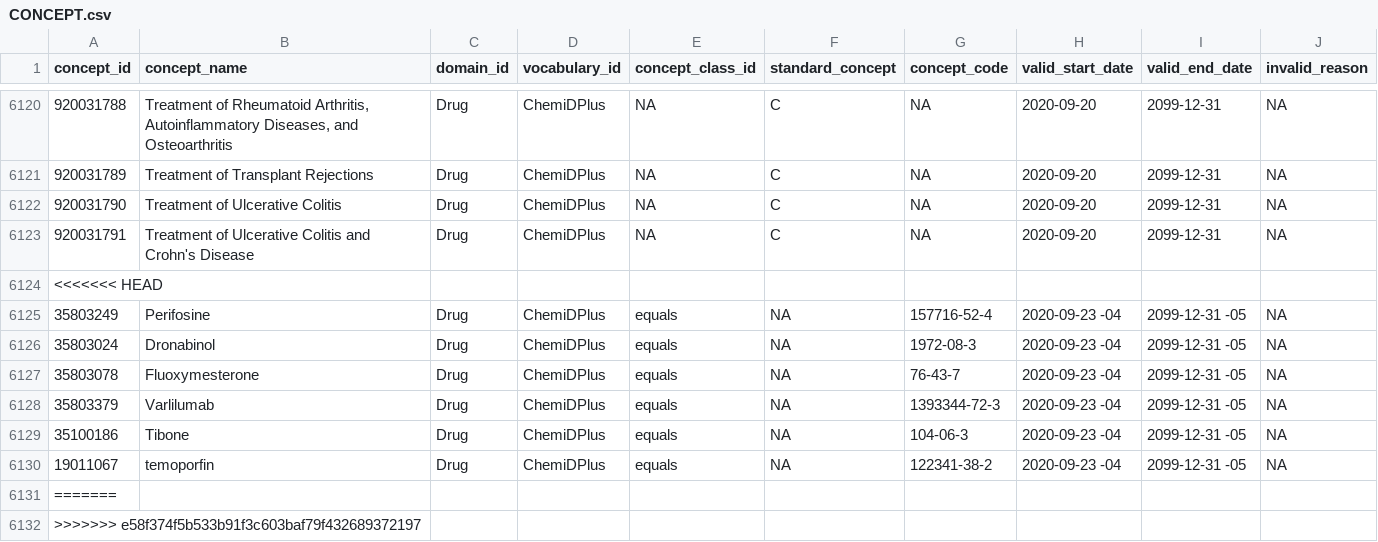
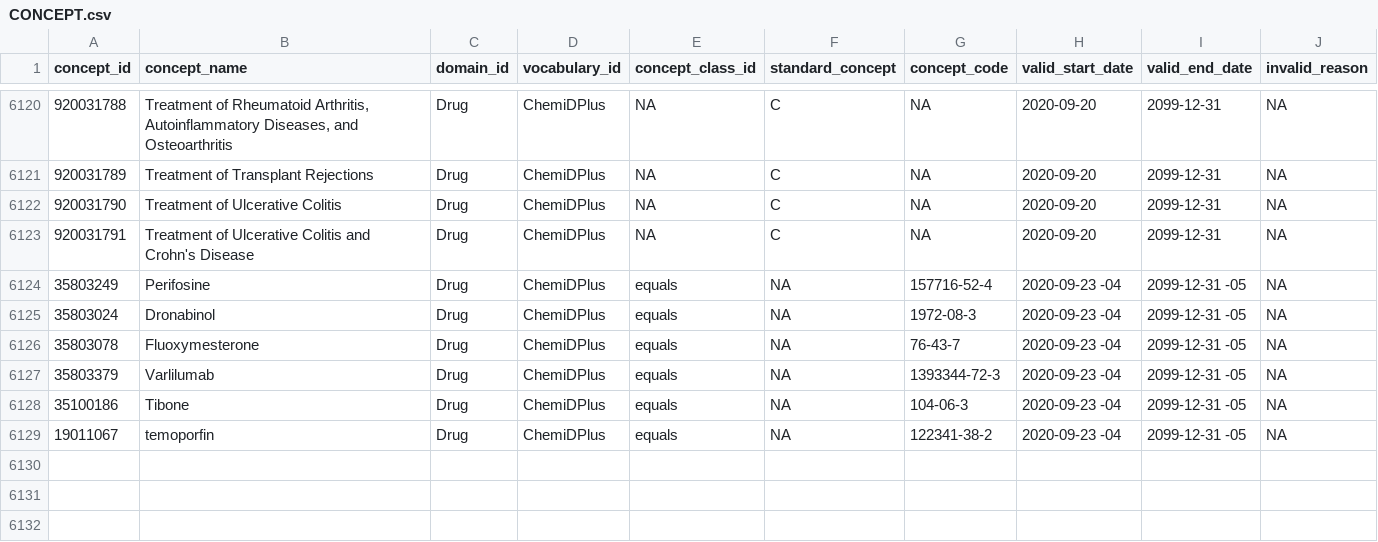
Before and after one commit to meerapatelmd/chemidplus-data, a CSV file: data-raw/CONCEPT.csv, drawn as a sheet; only a part is shown, gaps mark what is left out; the diff names each change by its address in the sheet, - before the commit and + after, or states it on an @@ line.

Commit message:
automated data refresh

```diff
--- a/data-raw/CONCEPT.csv
+++ b/data-raw/CONCEPT.csv
-row 6124: <<<<<<< HEAD
-row 6131: =======
-row 6132: >>>>>>> e58f374f5b533b91f3c603baf79f432689372197
```
Also changed, not shown: 8 other files.
